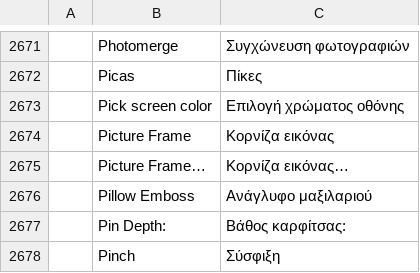
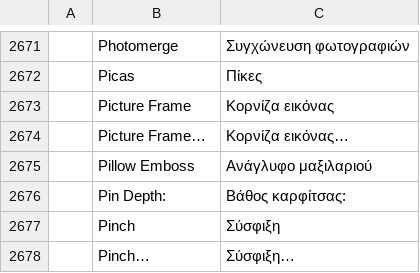
Before and after one commit to 0x6Ason/photocraft, a TSV file: crates/ui-egui/src/i18n/el.tsv, drawn as a sheet; only a part is shown, gaps mark what is left out; the shorter side is filled out with more unchanged rows.

```diff
--- a/crates/ui-egui/src/i18n/el.tsv
+++ b/crates/ui-egui/src/i18n/el.tsv
@@ -2672,3 +2672,2 @@
 	Picas	Πίκες
-	Pick screen color	Επιλογή χρώματος οθόνης
 	Picture Frame	Κορνίζα εικόνας
```
Also changed, not shown: 3 other files.
